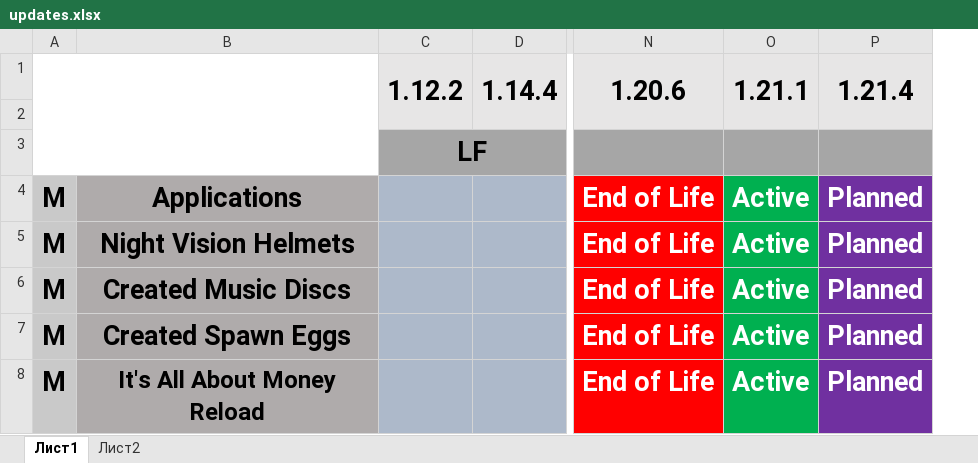
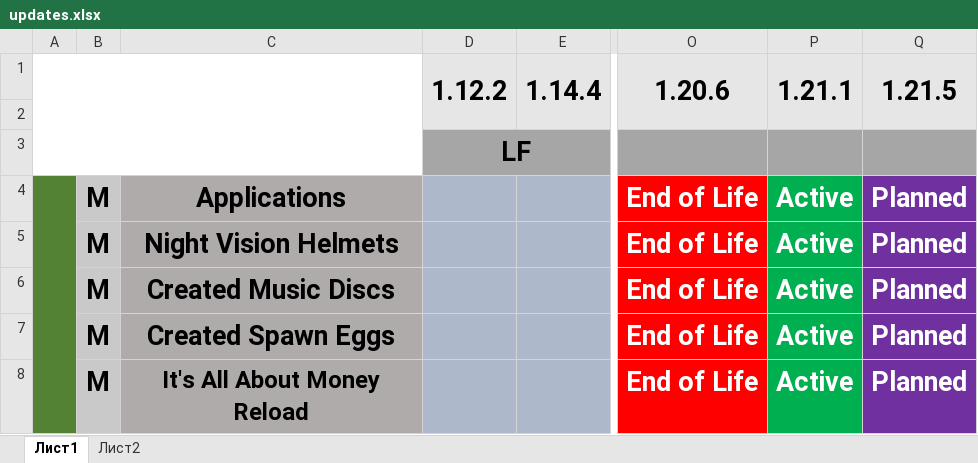
Before and after one commit to MomentariyModder/versions, an Excel workbook: updates.xlsx, sheet Лист1, drawn as a sheet; only a part is shown, gaps mark what is left out; values as stored, in another font and other column widths than the file's, no borders; removed rows and columns are numbered as before the commit, all else as after; the diff covers the shown part only; the diff names each change by its address in the sheet, - before the commit and + after, or states it on an @@ line.

```diff
--- a/updates.xlsx (sheet Лист1)
+++ b/updates.xlsx (sheet Лист1)
+column A, empty
-A1:B3 merged
-Q1: 1.21.4
+Q1: 1.21.5
```
Also changed, not shown: 11 added rows, 8 removed rows, 4 edited cells and cell formats elsewhere in this sheet, 1 other file.
